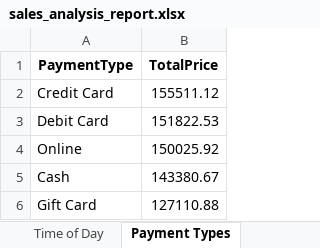
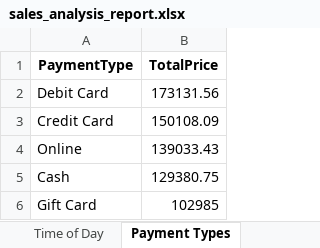
Before and after one commit to JoeFanning/Excel-Automation-with-Python, an Excel workbook: sales_analysis_report.xlsx, sheet Payment Types, drawn as a sheet; values as stored, in another font and other column widths than the file's, no borders; removed rows and columns are numbered as before the commit, all else as after; the diff names each change by its address in the sheet, - before the commit and + after, or states it on an @@ line.

```diff
--- a/sales_analysis_report.xlsx (sheet Payment Types)
+++ b/sales_analysis_report.xlsx (sheet Payment Types)
-row 2: Credit Card | 155511.12
-B2 (TotalPrice): 151822.53
+B2 (TotalPrice): 173131.56
+row 3: Credit Card | 150108.09
-B4 (TotalPrice): 150025.92
+B4 (TotalPrice): 139033.43
-B5 (TotalPrice): 143380.67
+B5 (TotalPrice): 129380.75
-B6 (TotalPrice): 127110.88
+B6 (TotalPrice): 102985
```
Also changed, not shown: sheet Top Products, sheet Sales by Location, sheet Bottom Products, sheet Time of Day, sheet Executive Summary.
